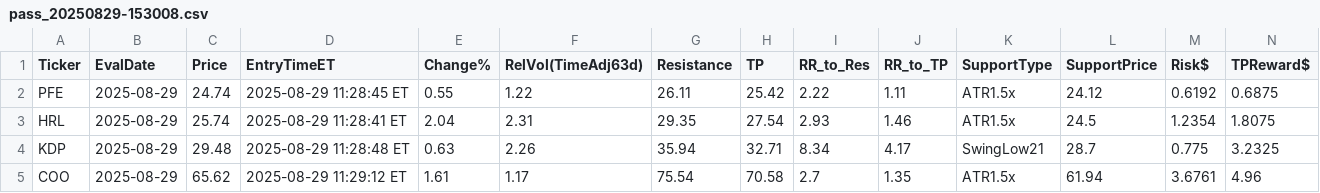
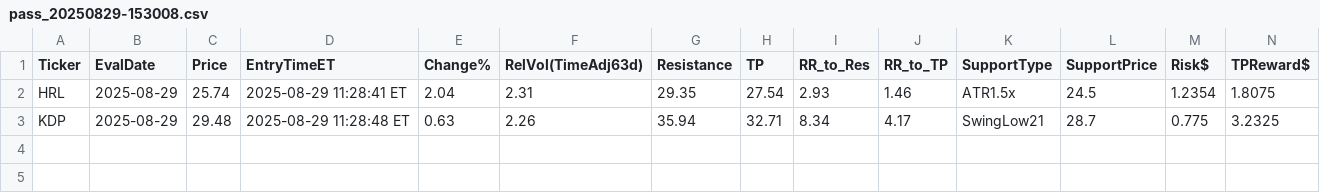
Before and after one commit to jovanpost/sp500scn, a CSV file: data/history/pass_20250829-153008.csv, drawn as a sheet; only a part is shown; rows hold the shown columns only; the diff names each change by its address in the sheet, - before the commit and + after, or states it on an @@ line.

```diff
--- a/data/history/pass_20250829-153008.csv
+++ b/data/history/pass_20250829-153008.csv
-row 2: PFE | 2025-08-29 | 24.74 | 2025-08-29 11:28:45 ET | 0.55 | 1.22 | 26.11 | 25.42 | 2.22 | 1.11 | ATR1.5x | 24.12 | 0.6192 | 0.6875
-row 5: COO | 2025-08-29 | 65.62 | 2025-08-29 11:29:12 ET | 1.61 | 1.17 | 75.54 | 70.58 | 2.7 | 1.35 | ATR1.5x | 61.94 | 3.6761 | 4.96
```
Also changed, not shown: data/history/outcomes.csv, data/history/pass_20250828-025141.csv, 7 other files.
